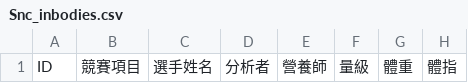
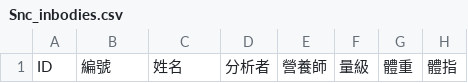
Before and after one commit to nick1092387456/nodejs-express-jwt-sequelize-base, a CSV file: public/Labs/snc/template/Snc_inbodies.csv, drawn as a sheet; only a part is shown; the diff names each change by its address in the sheet, - before the commit and + after, or states it on an @@ line.

```diff
--- a/public/Labs/snc/template/Snc_inbodies.csv
+++ b/public/Labs/snc/template/Snc_inbodies.csv
-B1: 競賽項目
+B1: 編號
-C1: 選手姓名
+C1: 姓名
```
Also changed, not shown: public/Labs/snc/Snc_inbodies.csv, 7 other files.
